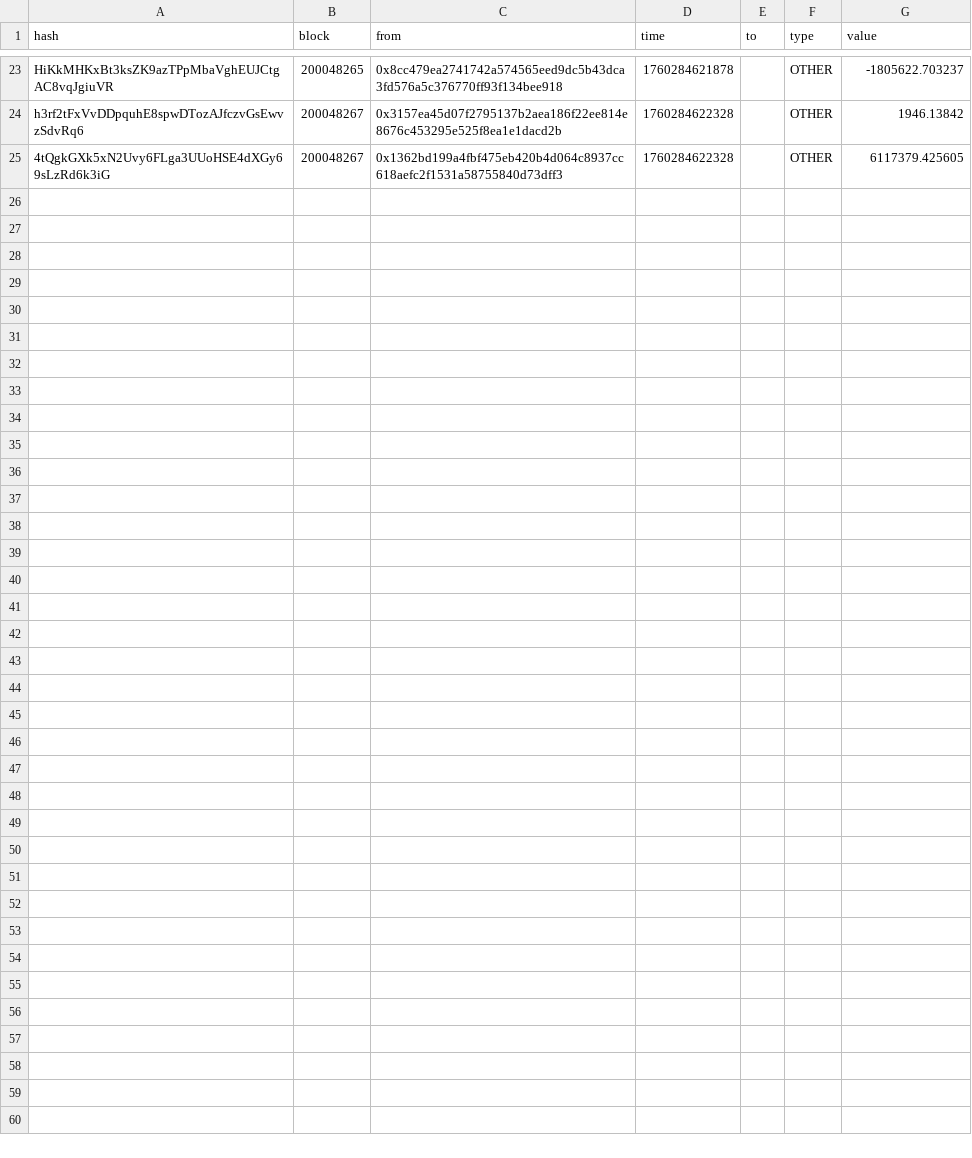
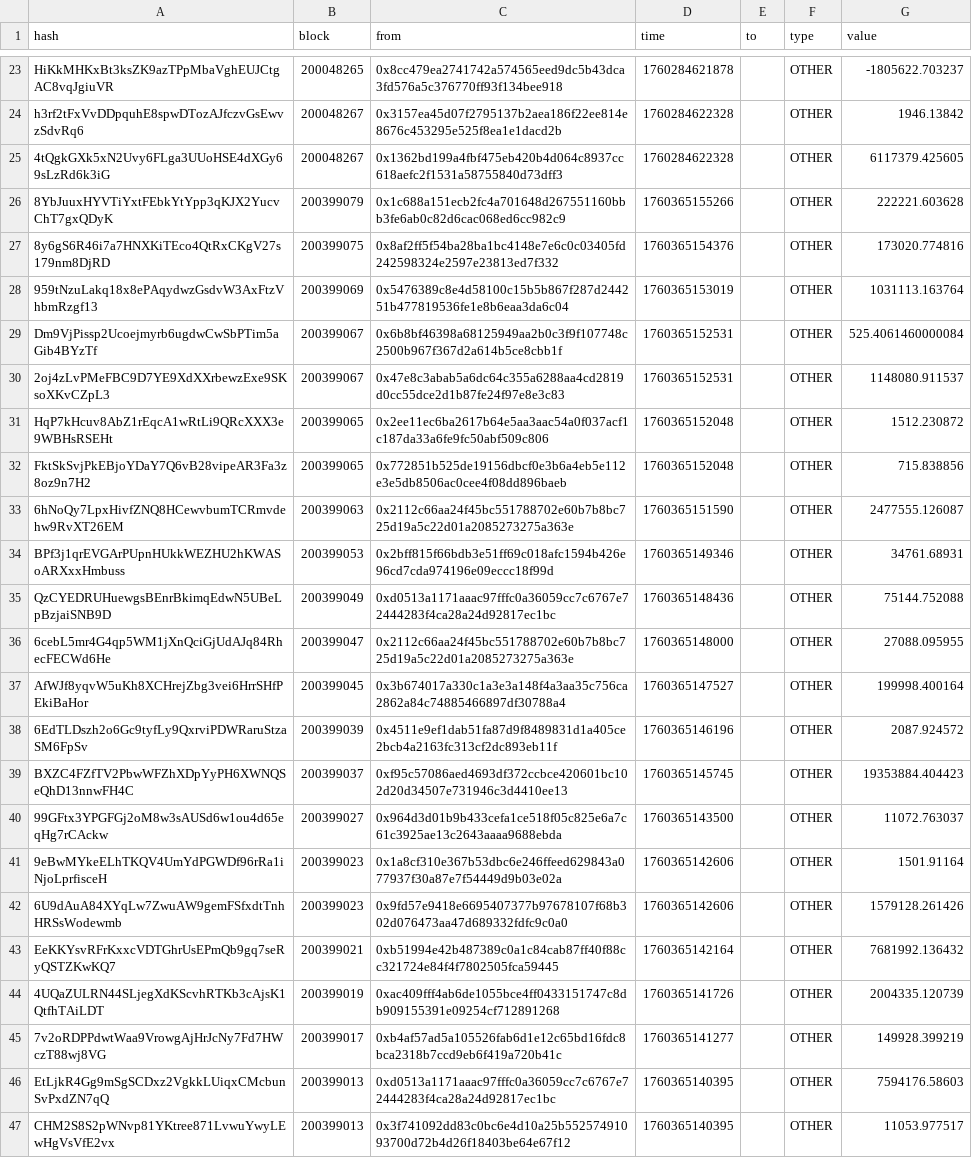
Before and after one commit to Hakimaxxxx/Haki_Crypto2025, a CSV file: SUI/sui_whale_alert_history.csv, drawn as a sheet; only a part is shown, gaps mark what is left out; the diff names each change by its address in the sheet, - before the commit and + after, or states it on an @@ line.

```diff
--- a/SUI/sui_whale_alert_history.csv
+++ b/SUI/sui_whale_alert_history.csv
+row 26: 8YbJuuxHYVTiYxtFEbkYtYpp3qKJX2YucvChT7gxQDyK | 200399079 | 0x1c688a151ecb2fc4a701648d267551160bbb3fe6ab0c82d6cac068ed6cc982c9 | 1760365155266 |  | OTHER | 222221.603628
+row 27: 8y6gS6R46i7a7HNXKiTEco4QtRxCKgV27s179nm8DjRD | 200399075 | 0x8af2ff5f54ba28ba1bc4148e7e6c0c03405fd242598324e2597e23813ed7f332 | 1760365154376 |  | OTHER | 173020.774816
+row 28: 959tNzuLakq18x8ePAqydwzGsdvW3AxFtzVhbmRzgf13 | 200399069 | 0x5476389c8e4d58100c15b5b867f287d244251b477819536fe1e8b6eaa3da6c04 | 1760365153019 |  | OTHER | 1031113.163764
+row 29: Dm9VjPissp2Ucoejmyrb6ugdwCwSbPTim5aGib4BYzTf | 200399067 | 0x6b8bf46398a68125949aa2b0c3f9f107748c2500b967f367d2a614b5ce8cbb1f | 1760365152531 |  | OTHER | 525.4061460000084
+row 30: 2oj4zLvPMeFBC9D7YE9XdXXrbewzExe9SKsoXKvCZpL3 | 200399067 | 0x47e8c3abab5a6dc64c355a6288aa4cd2819d0cc55dce2d1b87fe24f97e8e3c83 | 1760365152531 |  | OTHER | 1148080.911537
+row 31: HqP7kHcuv8AbZ1rEqcA1wRtLi9QRcXXX3e9WBHsRSEHt | 200399065 | 0x2ee11ec6ba2617b64e5aa3aac54a0f037acf1c187da33a6fe9fc50abf509c806 | 1760365152048 |  | OTHER | 1512.230872
+row 32: FktSkSvjPkEBjoYDaY7Q6vB28vipeAR3Fa3z8oz9n7H2 | 200399065 | 0x772851b525de19156dbcf0e3b6a4eb5e112e3e5db8506ac0cee4f08dd896baeb | 1760365152048 |  | OTHER | 715.838856
+row 33: 6hNoQy7LpxHivfZNQ8HCewvbumTCRmvdehw9RvXT26EM | 200399063 | 0x2112c66aa24f45bc551788702e60b7b8bc725d19a5c22d01a2085273275a363e | 1760365151590 |  | OTHER | 2477555.126087
+row 34: BPf3j1qrEVGArPUpnHUkkWEZHU2hKWASoARXxxHmbuss | 200399053 | 0x2bff815f66bdb3e51ff69c018afc1594b426e96cd7cda974196e09eccc18f99d | 1760365149346 |  | OTHER | 34761.68931
+row 35: QzCYEDRUHuewgsBEnrBkimqEdwN5UBeLpBzjaiSNB9D | 200399049 | 0xd0513a1171aaac97fffc0a36059cc7c6767e72444283f4ca28a24d92817ec1bc | 1760365148436 |  | OTHER | 75144.752088
+row 36: 6cebL5mr4G4qp5WM1jXnQciGjUdAJq84RhecFECWd6He | 200399047 | 0x2112c66aa24f45bc551788702e60b7b8bc725d19a5c22d01a2085273275a363e | 1760365148000 |  | OTHER | 27088.095955
+row 37: AfWJf8yqvW5uKh8XCHrejZbg3vei6HrrSHfPEkiBaHor | 200399045 | 0x3b674017a330c1a3e3a148f4a3aa35c756ca2862a84c74885466897df30788a4 | 1760365147527 |  | OTHER | 199998.400164
+row 38: 6EdTLDszh2o6Gc9tyfLy9QxrviPDWRaruStzaSM6FpSv | 200399039 | 0x4511e9ef1dab51fa87d9f8489831d1a405ce2bcb4a2163fc313cf2dc893eb11f | 1760365146196 |  | OTHER | 2087.924572
+row 39: BXZC4FZfTV2PbwWFZhXDpYyPH6XWNQSeQhD13nnwFH4C | 200399037 | 0xf95c57086aed4693df372ccbce420601bc102d20d34507e731946c3d4410ee13 | 1760365145745 |  | OTHER | 19353884.404423
+row 40: 99GFtx3YPGFGj2oM8w3sAUSd6w1ou4d65eqHg7rCAckw | 200399027 | 0x964d3d01b9b433cefa1ce518f05c825e6a7c61c3925ae13c2643aaaa9688ebda | 1760365143500 |  | OTHER | 11072.763037
+row 41: 9eBwMYkeELhTKQV4UmYdPGWDf96rRa1iNjoLprfisceH | 200399023 | 0x1a8cf310e367b53dbc6e246ffeed629843a077937f30a87e7f54449d9b03e02a | 1760365142606 |  | OTHER | 1501.91164
+row 42: 6U9dAuA84XYqLw7ZwuAW9gemFSfxdtTnhHRSsWodewmb | 200399023 | 0x9fd57e9418e6695407377b97678107f68b302d076473aa47d689332fdfc9c0a0 | 1760365142606 |  | OTHER | 1579128.261426
+row 43: EeKKYsvRFrKxxcVDTGhrUsEPmQb9gq7seRyQSTZKwKQ7 | 200399021 | 0xb51994e42b487389c0a1c84cab87ff40f88cc321724e84f4f7802505fca59445 | 1760365142164 |  | OTHER | 7681992.136432
+row 44: 4UQaZULRN44SLjegXdKScvhRTKb3cAjsK1QtfhTAiLDT | 200399019 | 0xac409fff4ab6de1055bce4ff0433151747c8db909155391e09254cf712891268 | 1760365141726 |  | OTHER | 2004335.120739
+row 45: 7v2oRDPPdwtWaa9VrowgAjHrJcNy7Fd7HWczT88wj8VG | 200399017 | 0xb4af57ad5a105526fab6d1e12c65bd16fdc8bca2318b7ccd9eb6f419a720b41c | 1760365141277 |  | OTHER | 149928.399219
+row 46: EtLjkR4Gg9mSgSCDxz2VgkkLUiqxCMcbunSvPxdZN7qQ | 200399013 | 0xd0513a1171aaac97fffc0a36059cc7c6767e72444283f4ca28a24d92817ec1bc | 1760365140395 |  | OTHER | 7594176.58603
+row 47: CHM2S8S2pWNvp81YKtree871LvwuYwyLEwHgVsVfE2vx | 200399013 | 0x3f741092dd83c0bc6e4d10a25b55257491093700d72b4d26f18403be64e67f12 | 1760365140395 |  | OTHER | 11053.977517
```
Also changed, not shown: dominance_history.csv, 51 other files.
